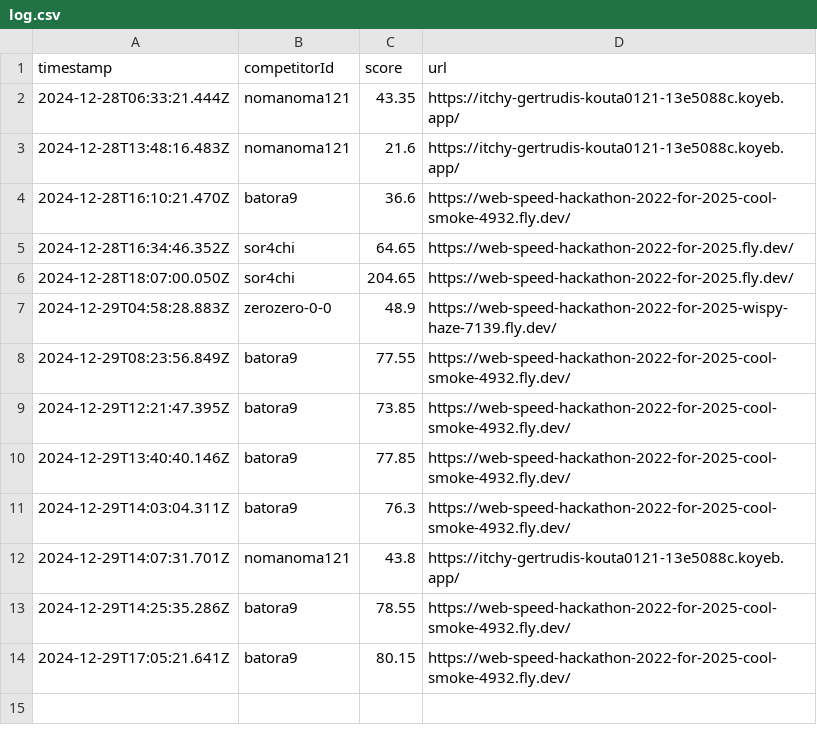
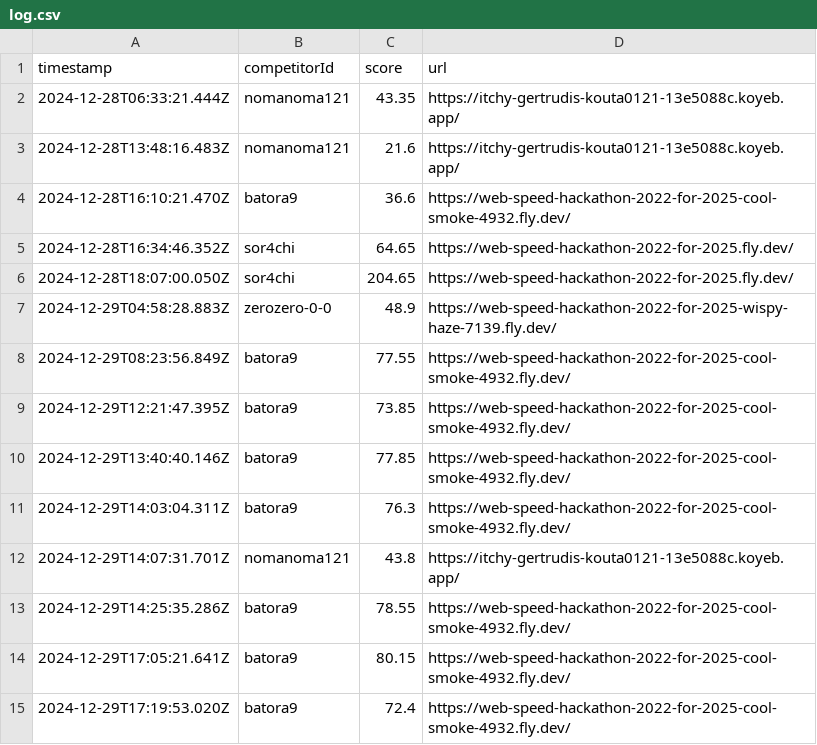
Before and after one commit to saitamau-maximum/web-speed-hackathon-2022-scoring-tool-for-2025, a CSV file: log.csv, drawn as a sheet.

```diff
--- a/log.csv
+++ b/log.csv
@@ -14 +14,2 @@ timestamp,competitorId,score,url
 2024-12-29T17:05:21.641Z,batora9,80.15,https://web-speed-hackathon-2022-for-2025-cool-smoke-4932.fly.dev/
+2024-12-29T17:19:53.020Z,batora9,72.4,https://web-speed-hackathon-2022-for-2025-cool-smoke-4932.fly.dev/
```
Also changed, not shown: score.csv, 1 other file.
